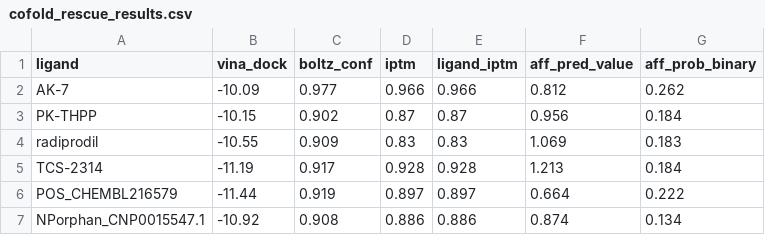
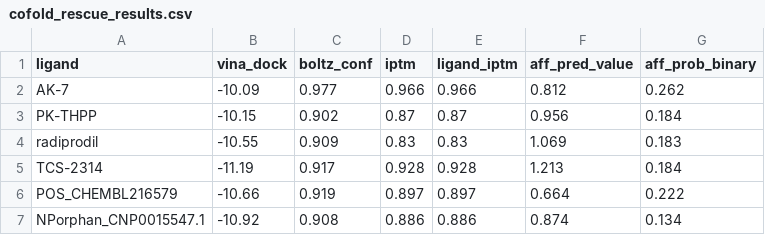
Before and after one commit to DocMartin95/analog-wall-target-prediction, a CSV file: data/cofold_rescue_results.csv, drawn as a sheet.

Commit message:
Fix positive-control Vina score in co-fold figure (-10.66 shared scale, not -11.44)

```diff
--- a/data/cofold_rescue_results.csv
+++ b/data/cofold_rescue_results.csv
@@ -5,3 +5,3 @@ radiprodil,-10.55,0.909,0.83,0.83,1.069,0.183
 TCS-2314,-11.19,0.917,0.928,0.928,1.213,0.184
-POS_CHEMBL216579,-11.44,0.919,0.897,0.897,0.664,0.222
+POS_CHEMBL216579,-10.66,0.919,0.897,0.897,0.664,0.222
 NPorphan_CNP0015547.1,-10.92,0.908,0.886,0.886,0.874,0.134
```
Also changed, not shown: 1 other file.
